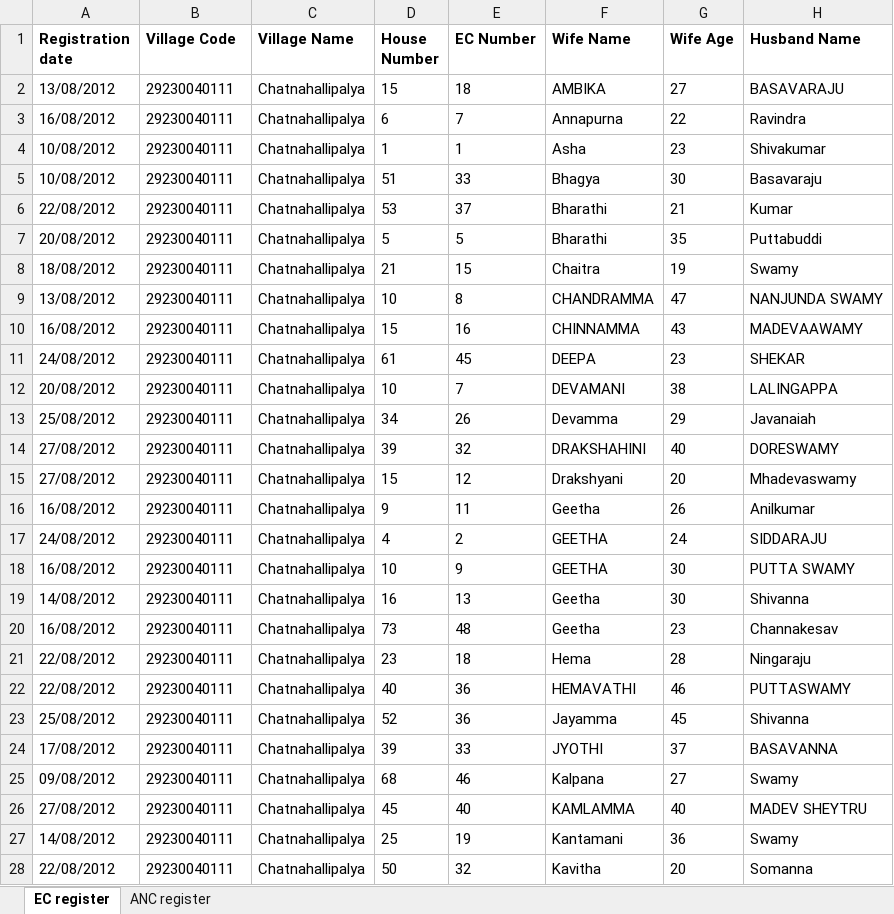
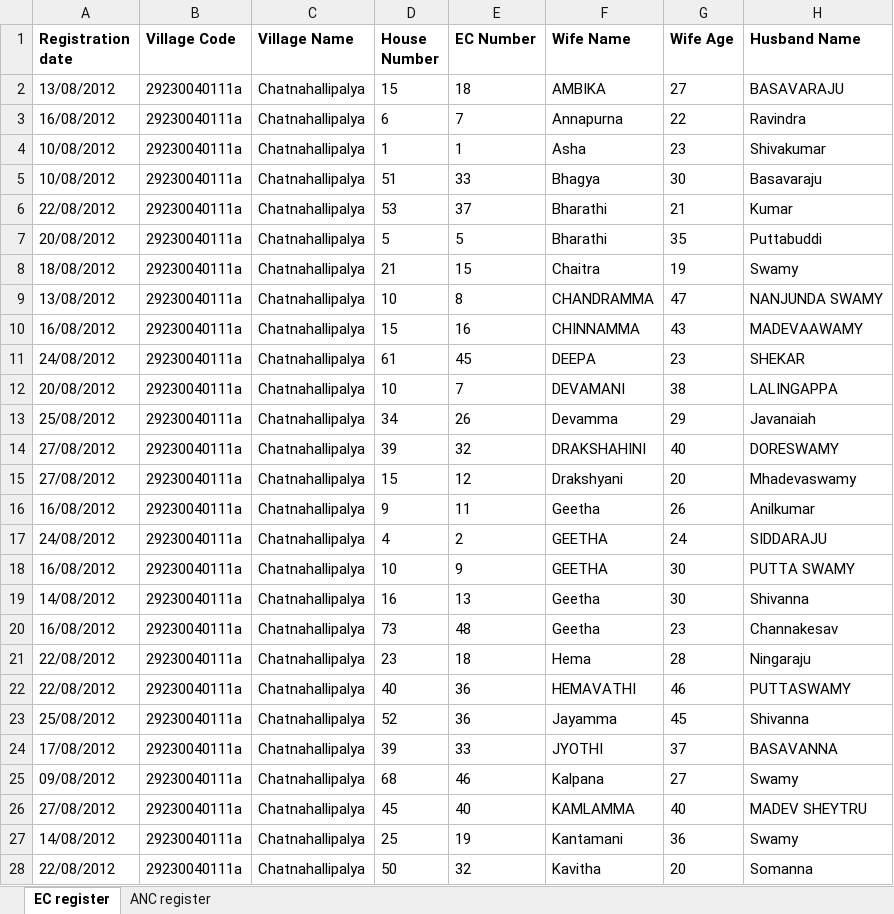
Before and after one commit to SEL-Columbia/dristhi, an Excel workbook: drishti-tools/upload_forms/examples/8 Dhakshakanye PGHundi.xlsx, sheet EC register, drawn as a sheet; only a part is shown; values as stored, in another font and other column widths than the file's, no borders; the diff covers the shown part only; the diff names each change by its address in the sheet, - before the commit and + after, or states it on an @@ line.

```diff
--- a/drishti-tools/upload_forms/examples/8 Dhakshakanye PGHundi.xlsx (sheet EC register)
+++ b/drishti-tools/upload_forms/examples/8 Dhakshakanye PGHundi.xlsx (sheet EC register)
-B2:B28 (Village Code): 29230040111
+B2:B28 (Village Code): 29230040111a
```
Also changed, not shown: 188 edited cells elsewhere in this sheet, sheet ANC register, drishti-tools/upload_forms/examples/6 Hemavathi Keelanapura.xlsx, drishti-tools/upload_forms/examples/7 N.R Kamalakshi Meghalapura.xlsx, 4 other files.
